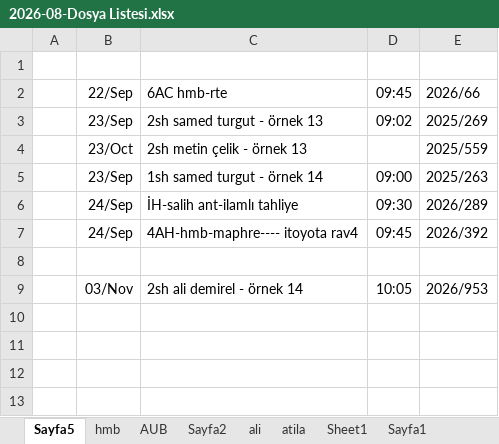
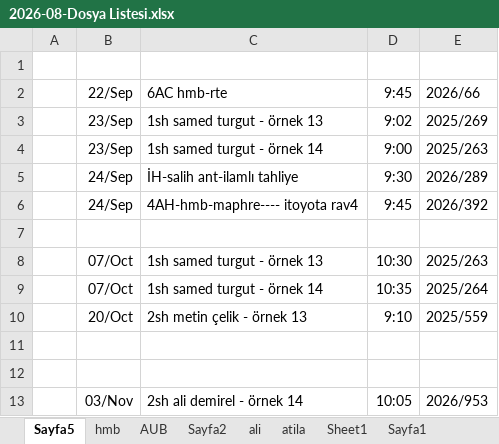
Before and after one commit to roboturx/2609-yzhn, an Excel workbook: mahkeme/2026-08-Dosya Listesi.xlsx, sheet Sayfa5, drawn as a sheet; only a part is shown; the shorter side is filled out with more unchanged rows; values as stored, in another font and other column widths than the file's, no borders; removed rows and columns are numbered as before the commit, all else as after; the diff names each change by its address in the sheet, - before the commit and + after, or states it on an @@ line.

Commit message:
kljnmlkej

```diff
--- a/mahkeme/2026-08-Dosya Listesi.xlsx (sheet Sayfa5)
+++ b/mahkeme/2026-08-Dosya Listesi.xlsx (sheet Sayfa5)
-D2: 09:45
+D2: 9:45
-C3: 2sh samed turgut - örnek 13
+C3: 1sh samed turgut - örnek 13
-D3: 09:02
+D3: 9:02
-row 4:  | 23/Oct | 2sh metin çelik - örnek 13 |  | 2025/559
-D4: 09:00
+D4: 9:00
-D5: 09:30
+D5: 9:30
-D6: 09:45
+D6: 9:45
+row 7: (empty)
+row 8:  | 07/Oct | 1sh samed turgut - örnek 13 | 10:30 | 2025/263
+row 9:  | 07/Oct | 1sh samed turgut - örnek 14 | 10:35 | 2025/264
+row 10:  | 20/Oct | 2sh metin çelik - örnek 13 | 9:10 | 2025/559
+row 11: (empty)
```
Also changed, not shown: sheet Sheet1, sheet AUB, sheet hmb, sheet ali, sheet atila.
